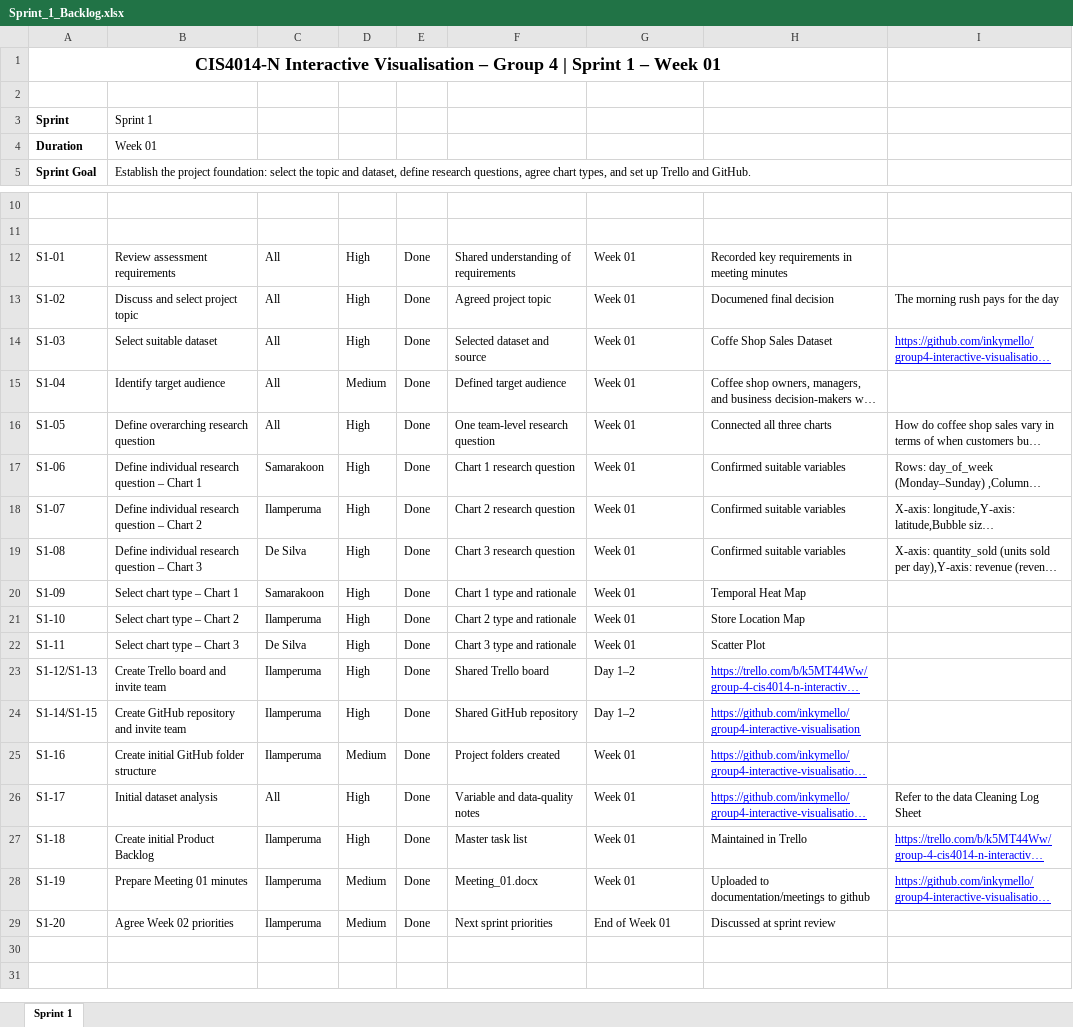
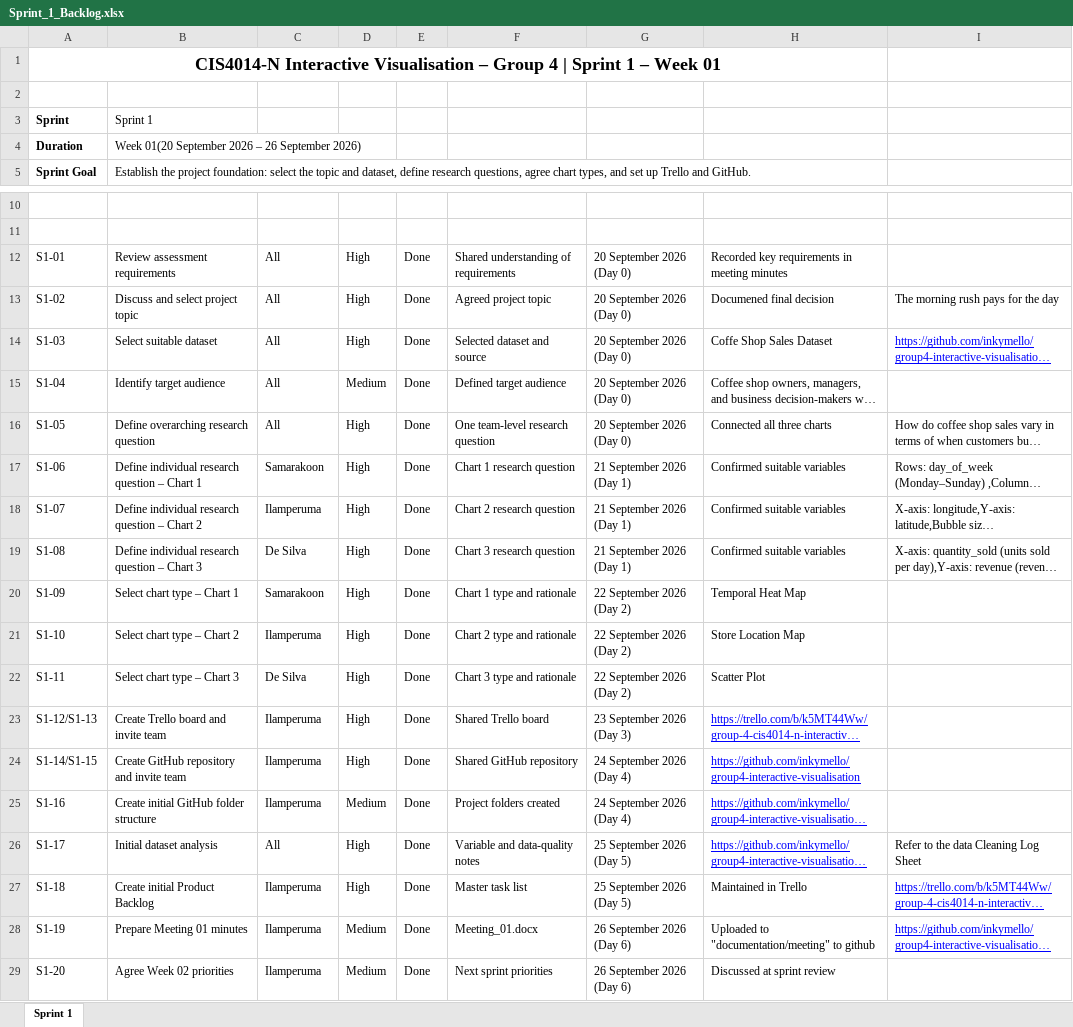
Before and after one commit to inkymello/group4-interactive-visualisation, an Excel workbook: documentation/scrum/Sprint_1_Backlog.xlsx, sheet Sprint 1, drawn as a sheet; only a part is shown, gaps mark what is left out; long unchanged cells end in …; values as stored, in another font and other column widths than the file's, no borders; table styles not drawn; the diff names each change by its address in the sheet, - before the commit and + after, or states it on an @@ line.

```diff
--- a/documentation/scrum/Sprint_1_Backlog.xlsx (sheet Sprint 1)
+++ b/documentation/scrum/Sprint_1_Backlog.xlsx (sheet Sprint 1)
-B4: Week 01
+B4: Week 01(20 September 2026 – 26 September 2026)
-G12:G16: Week 01
+G12:G16: 20 September 2026 (Day 0)
-G17:G19: Week 01
+G17:G19: 21 September 2026 (Day 1)
-G20:G22: Week 01
+G20:G22: 22 September 2026 (Day 2)
-G23: Day 1–2
+G23: 23 September 2026 (Day 3)
-G24: Day 1–2
+G24: 24 September 2026 (Day 4)
-G25: Week 01
+G25: 24 September 2026 (Day 4)
-G26:G27: Week 01
+G26:G27: 25 September 2026 (Day 5)
-G28: Week 01
+G28: 26 September 2026 (Day 6)
-H28: Uploaded to documentation/meetings to github
+H28: Uploaded to "documentation/meeting" to github
-G29: End of Week 01
+G29: 26 September 2026 (Day 6)
```
Also changed, not shown: documentation/scrum/Sprint_1_Burndown_Chart.xlsx, 6 other files.
